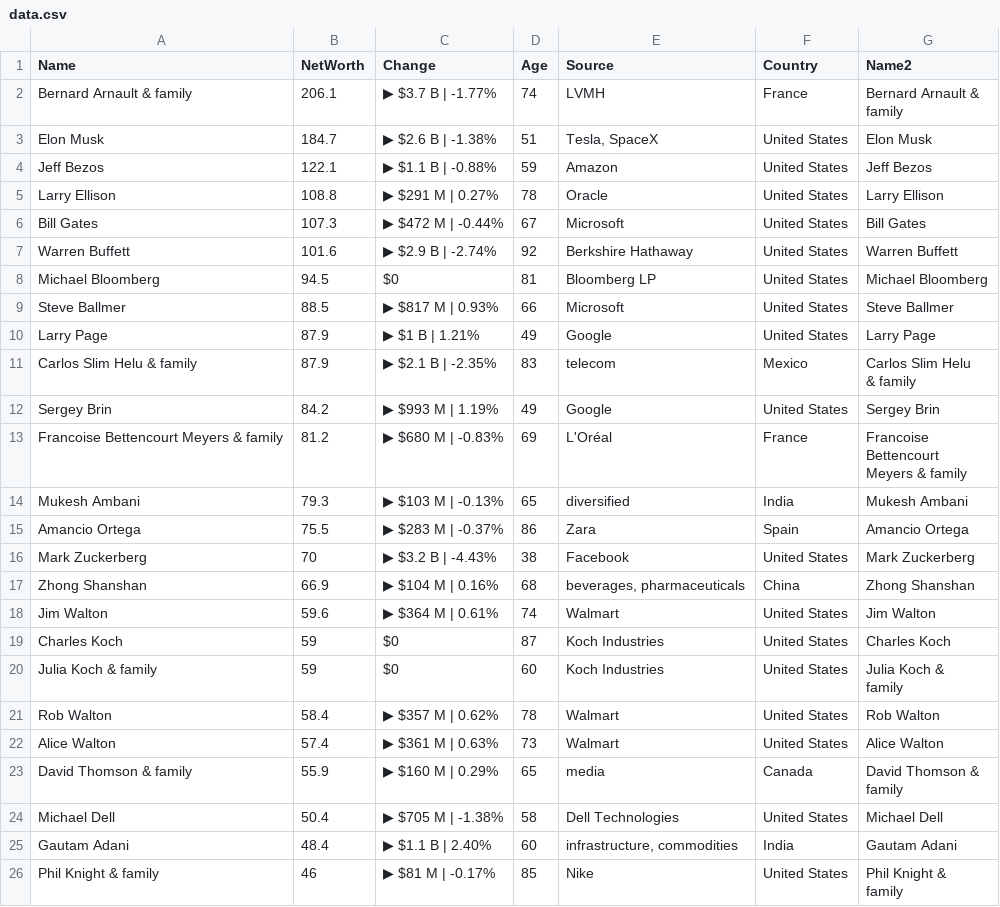
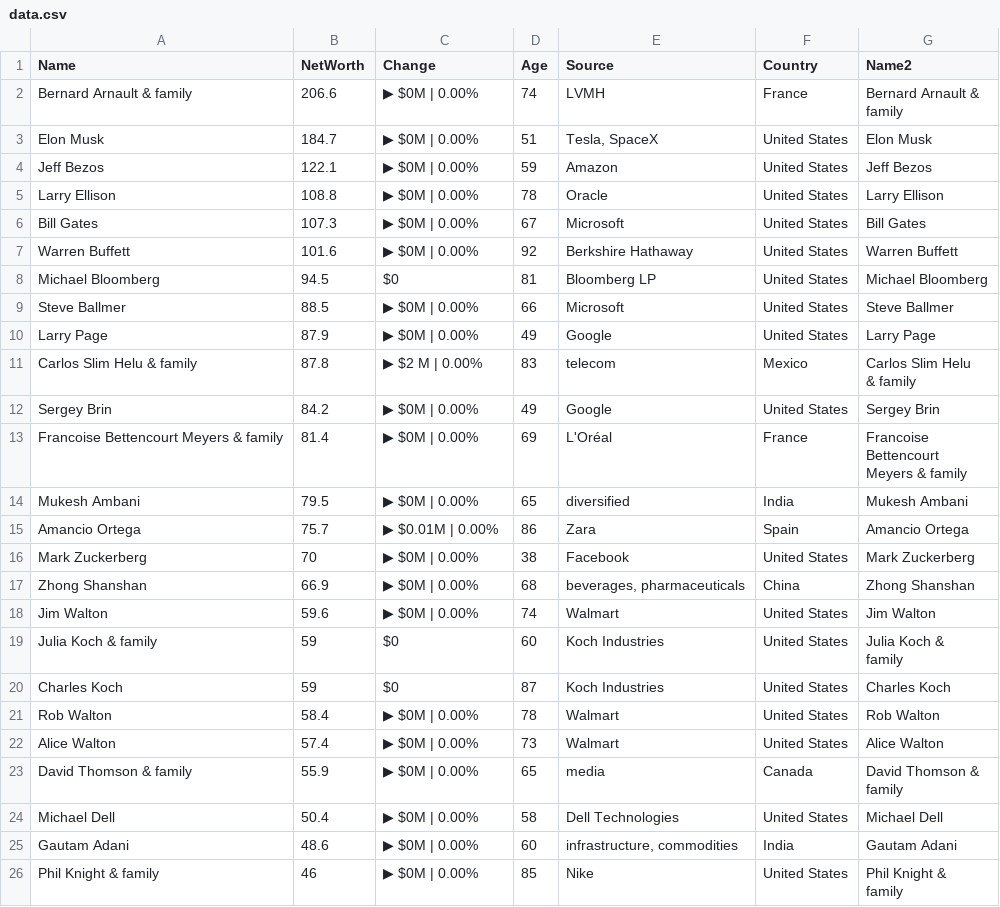
Before and after one commit to ckr4/bnaires, a CSV file: bnaires/data.csv, drawn as a sheet.

Commit message:
update bnaires

```diff
--- a/bnaires/data.csv
+++ b/bnaires/data.csv
@@ -1,33 +1,33 @@
 "Name","NetWorth","Change","Age","Source","Country","Name2"
-"Bernard Arnault & family",206.1,"▶ $3.7 B | -1.77%",74,"LVMH","France","Bernard Arnault &
-family"
-"Elon Musk",184.7,"▶ $2.6 B | -1.38%",51,"Tesla, SpaceX","United States","Elon Musk"
-"Jeff Bezos",122.1,"▶ $1.1 B | -0.88%",59,"Amazon","United States","Jeff Bezos"
-"Larry Ellison",108.8,"▶ $291 M | 0.27%",78,"Oracle","United States","Larry Ellison"
-"Bill Gates",107.3,"▶ $472 M | -0.44%",67,"Microsoft","United States","Bill Gates"
-"Warren Buffett",101.6,"▶ $2.9 B | -2.74%",92,"Berkshire Hathaway","United States","Warren Buffett"
+"Bernard Arnault & family",206.6,"▶ $0M | 0.00%",74,"LVMH","France","Bernard Arnault &
+family"
+"Elon Musk",184.7,"▶ $0M | 0.00%",51,"Tesla, SpaceX","United States","Elon Musk"
+"Jeff Bezos",122.1,"▶ $0M | 0.00%",59,"Amazon","United States","Jeff Bezos"
+"Larry Ellison",108.8,"▶ $0M | 0.00%",78,"Oracle","United States","Larry Ellison"
+"Bill Gates",107.3,"▶ $0M | 0.00%",67,"Microsoft","United States","Bill Gates"
+"Warren Buffett",101.6,"▶ $0M | 0.00%",92,"Berkshire Hathaway","United States","Warren Buffett"
 "Michael Bloomberg",94.5,"$0",81,"Bloomberg LP","United States","Michael Bloomberg"
-"Steve Ballmer",88.5,"▶ $817 M | 0.93%",66,"Microsoft","United States","Steve Ballmer"
-"Larry Page",87.9,"▶ $1 B | 1.21%",49,"Google","United States","Larry Page"
-"Carlos Slim Helu & family",87.9,"▶ $2.1 B | -2.35%",83,"telecom","Mexico","Carlos Slim Helu
-& family"
-"Sergey Brin",84.2,"▶ $993 M | 1.19%",49,"Google","United States","Sergey Brin"
-"Francoise Bettencourt Meyers & family",81.2,"▶ $680 M | -0.83%",69,"L'Oréal","France","Francoise
-Bettencourt
-Meyers & family"
-"Mukesh Ambani",79.3,"▶ $103 M | -0.13%",65,"diversified","India","Mukesh Ambani"
-"Amancio Ortega",75.5,"▶ $283 M | -0.37%",86,"Zara","Spain","Amancio Ortega"
-"Mark Zuckerberg",70,"▶ $3.2 B | -4.43%",38,"Facebook","United States","Mark Zuckerberg"
-"Zhong Shanshan",66.9,"▶ $104 M | 0.16%",68,"beverages, pharmaceuticals","China","Zhong Shanshan"
-"Jim Walton",59.6,"▶ $364 M | 0.61%",74,"Walmart","United States","Jim Walton"
+"Steve Ballmer",88.5,"▶ $0M | 0.00%",66,"Microsoft","United States","Steve Ballmer"
+"Larry Page",87.9,"▶ $0M | 0.00%",49,"Google","United States","Larry Page"
+"Carlos Slim Helu & family",87.8,"▶ $2 M | 0.00%",83,"telecom","Mexico","Carlos Slim Helu
+& family"
+"Sergey Brin",84.2,"▶ $0M | 0.00%",49,"Google","United States","Sergey Brin"
+"Francoise Bettencourt Meyers & family",81.4,"▶ $0M | 0.00%",69,"L'Oréal","France","Francoise
+Bettencourt
+Meyers & family"
+"Mukesh Ambani",79.5,"▶ $0M | 0.00%",65,"diversified","India","Mukesh Ambani"
+"Amancio Ortega",75.7,"▶ $0.01M | 0.00%",86,"Zara","Spain","Amancio Ortega"
+"Mark Zuckerberg",70,"▶ $0M | 0.00%",38,"Facebook","United States","Mark Zuckerberg"
+"Zhong Shanshan",66.9,"▶ $0M | 0.00%",68,"beverages, pharmaceuticals","China","Zhong Shanshan"
+"Jim Walton",59.6,"▶ $0M | 0.00%",74,"Walmart","United States","Jim Walton"
+"Julia Koch & family",59,"$0",60,"Koch Industries","United States","Julia Koch &
+family"
 "Charles Koch",59,"$0",87,"Koch Industries","United States","Charles Koch"
-"Julia Koch & family",59,"$0",60,"Koch Industries","United States","Julia Koch &
-family"
-"Rob Walton",58.4,"▶ $357 M | 0.62%",78,"Walmart","United States","Rob Walton"
-"Alice Walton",57.4,"▶ $361 M | 0.63%",73,"Walmart","United States","Alice Walton"
-"David Thomson & family",55.9,"▶ $160 M | 0.29%",65,"media","Canada","David Thomson &
-family"
-"Michael Dell",50.4,"▶ $705 M | -1.38%",58,"Dell Technologies","United States","Michael Dell"
-"Gautam Adani",48.4,"▶ $1.1 B | 2.40%",60,"infrastructure, commodities","India","Gautam Adani"
-"Phil Knight & family",46,"▶ $81 M | -0.17%",85,"Nike","United States","Phil Knight &
-family"
+"Rob Walton",58.4,"▶ $0M | 0.00%",78,"Walmart","United States","Rob Walton"
+"Alice Walton",57.4,"▶ $0M | 0.00%",73,"Walmart","United States","Alice Walton"
+"David Thomson & family",55.9,"▶ $0M | 0.00%",65,"media","Canada","David Thomson &
+family"
+"Michael Dell",50.4,"▶ $0M | 0.00%",58,"Dell Technologies","United States","Michael Dell"
+"Gautam Adani",48.6,"▶ $0M | 0.00%",60,"infrastructure, commodities","India","Gautam Adani"
+"Phil Knight & family",46,"▶ $0M | 0.00%",85,"Nike","United States","Phil Knight &
+family"
```
Also changed, not shown: 1 other file.
